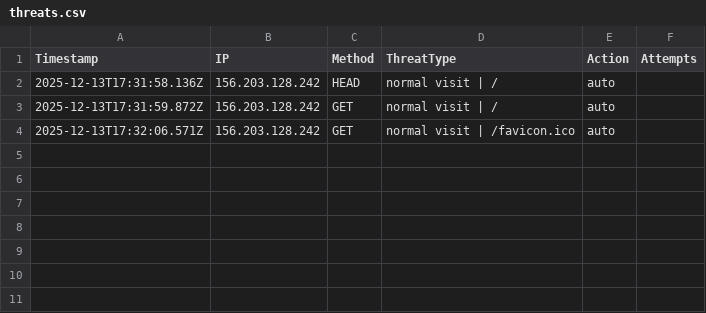
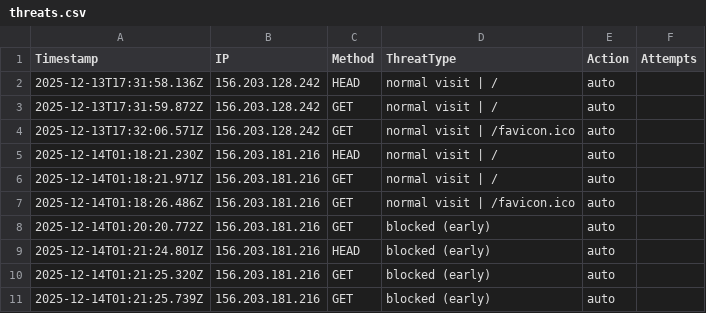
Before and after one commit to etiqotwf/honeypotpro, a CSV file: public/logs/threats.csv, drawn as a sheet.

```diff
--- a/public/logs/threats.csv
+++ b/public/logs/threats.csv
@@ -4 +4,8 @@ Timestamp,IP,Method,ThreatType,Action,Attempts
 2025-12-13T17:32:06.571Z,156.203.128.242,GET,"normal visit | /favicon.ico",auto
+2025-12-14T01:18:21.230Z,156.203.181.216,HEAD,"normal visit | /",auto
+2025-12-14T01:18:21.971Z,156.203.181.216,GET,"normal visit | /",auto
+2025-12-14T01:18:26.486Z,156.203.181.216,GET,"normal visit | /favicon.ico",auto
+2025-12-14T01:20:20.772Z,156.203.181.216,GET,"blocked (early)",auto
+2025-12-14T01:21:24.801Z,156.203.181.216,HEAD,"blocked (early)",auto
+2025-12-14T01:21:25.320Z,156.203.181.216,GET,"blocked (early)",auto
+2025-12-14T01:21:25.739Z,156.203.181.216,GET,"blocked (early)",auto
```
Also changed, not shown: 8 other files.
